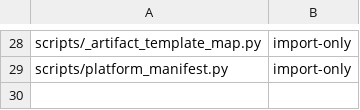
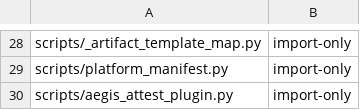
Before and after one commit to yuuya-miyagaki/aegis, a TSV file: hooks/lib/scripts-manifest.tsv, drawn as a sheet; only a part is shown, gaps mark what is left out; the diff names each change by its address in the sheet, - before the commit and + after, or states it on an @@ line.

```diff
--- a/hooks/lib/scripts-manifest.tsv
+++ b/hooks/lib/scripts-manifest.tsv
+row 30: scripts/aegis_attest_plugin.py | import-only
```
Also changed, not shown: 1 other file.
